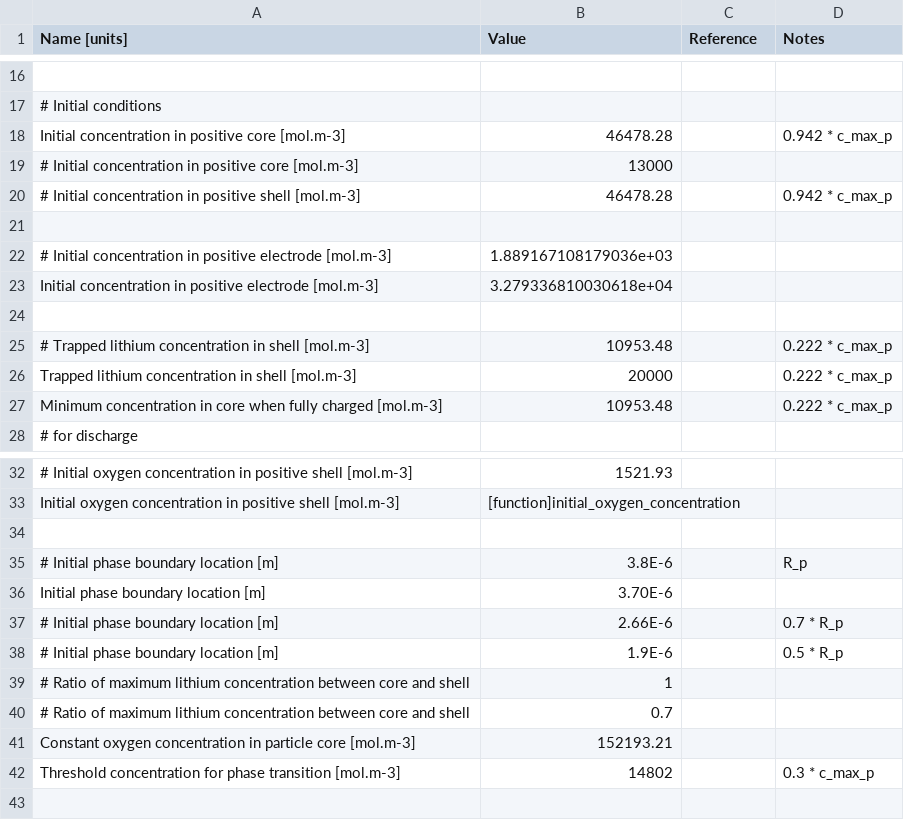
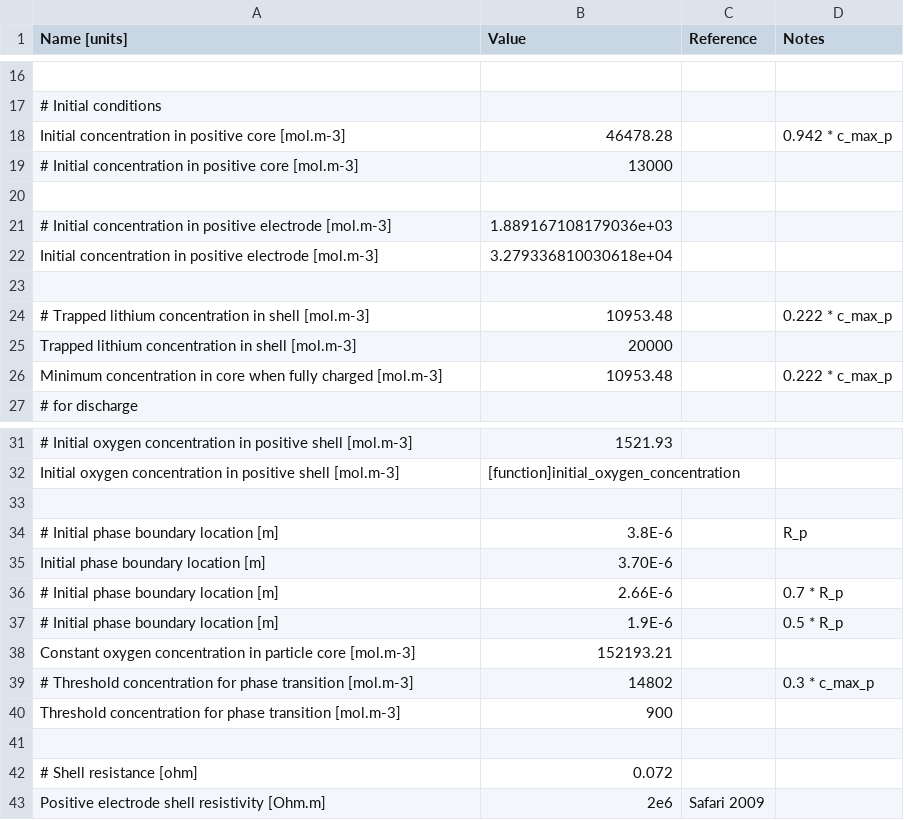
Before and after one commit to mzzhuo/PyBaMM, a CSV file: pybamm/input/parameters/lithium_ion/pe_degradations/Ghosh2021_pe_deg/parameters.csv, drawn as a sheet; only a part is shown, gaps mark what is left out.

```diff
--- a/pybamm/input/parameters/lithium_ion/pe_degradations/Ghosh2021_pe_deg/parameters.csv
+++ b/pybamm/input/parameters/lithium_ion/pe_degradations/Ghosh2021_pe_deg/parameters.csv
@@ -19,3 +19,2 @@ Initial concentration in positive core [mol.m-3],46478.28,,0.942 * c_max_p
 # Initial concentration in positive core [mol.m-3],13000,,
-# Initial concentration in positive shell [mol.m-3],46478.28,,0.942 * c_max_p
 ,,,
@@ -25,3 +24,3 @@ Initial concentration in positive electrode [mol.m-3],3.279336810030618e+04,,
 # Trapped lithium concentration in shell [mol.m-3],10953.48,,0.222 * c_max_p
-Trapped lithium concentration in shell [mol.m-3],20000,,0.222 * c_max_p
+Trapped lithium concentration in shell [mol.m-3],20000,,
 Minimum concentration in core when fully charged [mol.m-3],10953.48,,0.222 * c_max_p
@@ -38,5 +37,7 @@ Initial phase boundary location [m],3.70E-6,,
 # Initial phase boundary location [m],1.9E-6,,0.5 * R_p
-# Ratio of maximum lithium concentration between core and shell,1,,
-# Ratio of maximum lithium concentration between core and shell,0.7,,
 Constant oxygen concentration in particle core [mol.m-3],152193.21,,
-Threshold concentration for phase transition [mol.m-3],14802,,0.3 * c_max_p
+# Threshold concentration for phase transition [mol.m-3],14802,,0.3 * c_max_p
+Threshold concentration for phase transition [mol.m-3],900,,
+,,,
+# Shell resistance [ohm],0.072,,
+Positive electrode shell resistivity [Ohm.m],2e6, Safari 2009,
```
Also changed, not shown: pybamm/input/parameters/lithium_ion/cells/18650_Sturm2019/parameters.csv, 6 other files.
